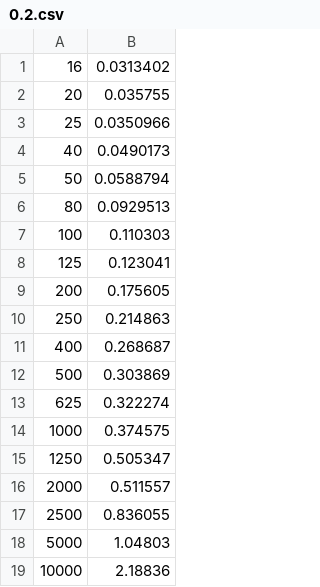
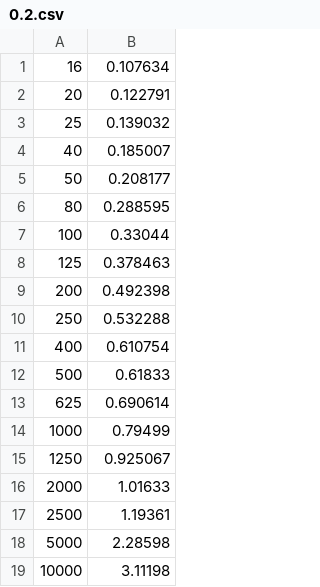
Before and after one commit to Jika-1366/DFA_Predecessor, a CSV file: F/0.2.csv, drawn as a sheet.

```diff
--- a/F/0.2.csv
+++ b/F/0.2.csv
@@ -1,19 +1,19 @@
-16,0.0313402
-20,0.035755
-25,0.0350966
-40,0.0490173
-50,0.0588794
-80,0.0929513
-100,0.110303
-125,0.123041
-200,0.175605
-250,0.214863
-400,0.268687
-500,0.303869
-625,0.322274
-1000,0.374575
-1250,0.505347
-2000,0.511557
-2500,0.836055
-5000,1.04803
-10000,2.18836
+16,0.107634
+20,0.122791
+25,0.139032
+40,0.185007
+50,0.208177
+80,0.288595
+100,0.33044
+125,0.378463
+200,0.492398
+250,0.532288
+400,0.610754
+500,0.61833
+625,0.690614
+1000,0.79499
+1250,0.925067
+2000,1.01633
+2500,1.19361
+5000,2.28598
+10000,3.11198
```
Also changed, not shown: F/0.3.csv, F/0.4.csv, 40 other files.
